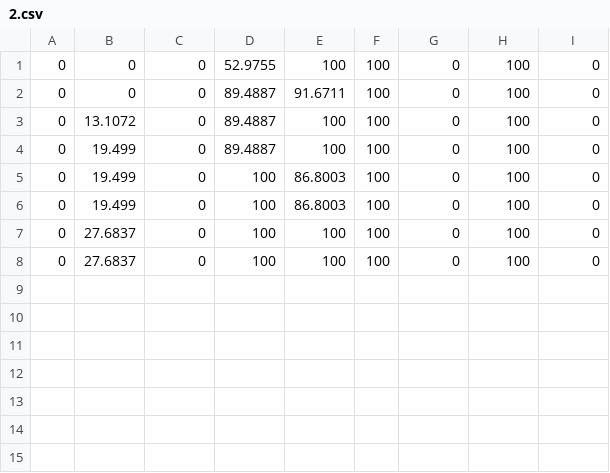
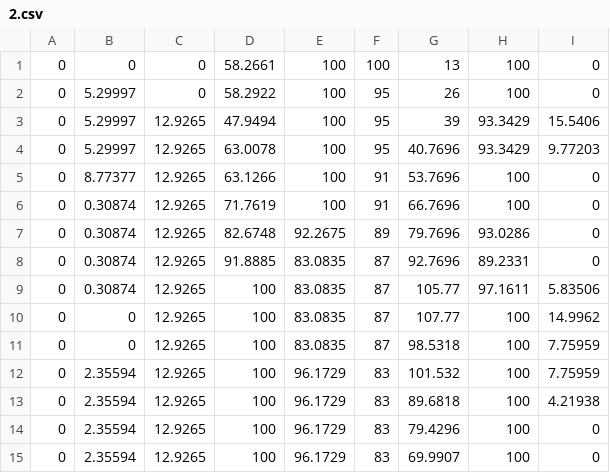
Before and after one commit to Komodo-source/ASHB2, a CSV file: src/data/2.csv, drawn as a sheet.

```diff
--- a/src/data/2.csv
+++ b/src/data/2.csv
@@ -1,8 +1,15 @@
-0,0,0,52.9755,100,100,0,100,0,
-0,0,0,89.4887,91.6711,100,0,100,0,
-0,13.1072,0,89.4887,100,100,0,100,0,
-0,19.499,0,89.4887,100,100,0,100,0,
-0,19.499,0,100,86.8003,100,0,100,0,
-0,19.499,0,100,86.8003,100,0,100,0,
-0,27.6837,0,100,100,100,0,100,0,
-0,27.6837,0,100,100,100,0,100,0,
+0,0,0,58.2661,100,100,13,100,0,
+0,5.29997,0,58.2922,100,95,26,100,0,
+0,5.29997,12.9265,47.9494,100,95,39,93.3429,15.5406,
+0,5.29997,12.9265,63.0078,100,95,40.7696,93.3429,9.77203,
+0,8.77377,12.9265,63.1266,100,91,53.7696,100,0,
+0,0.30874,12.9265,71.7619,100,91,66.7696,100,0,
+0,0.30874,12.9265,82.6748,92.2675,89,79.7696,93.0286,0,
+0,0.30874,12.9265,91.8885,83.0835,87,92.7696,89.2331,0,
+0,0.30874,12.9265,100,83.0835,87,105.77,97.1611,5.83506,
+0,0,12.9265,100,83.0835,87,107.77,100,14.9962,
+0,0,12.9265,100,83.0835,87,98.5318,100,7.75959,
+0,2.35594,12.9265,100,96.1729,83,101.532,100,7.75959,
+0,2.35594,12.9265,100,96.1729,83,89.6818,100,4.21938,
+0,2.35594,12.9265,100,96.1729,83,79.4296,100,0,
+0,2.35594,12.9265,100,96.1729,83,69.9907,100,0,
```
Also changed, not shown: src/data/1.csv, src/data/act_0.csv, 21 other files.
